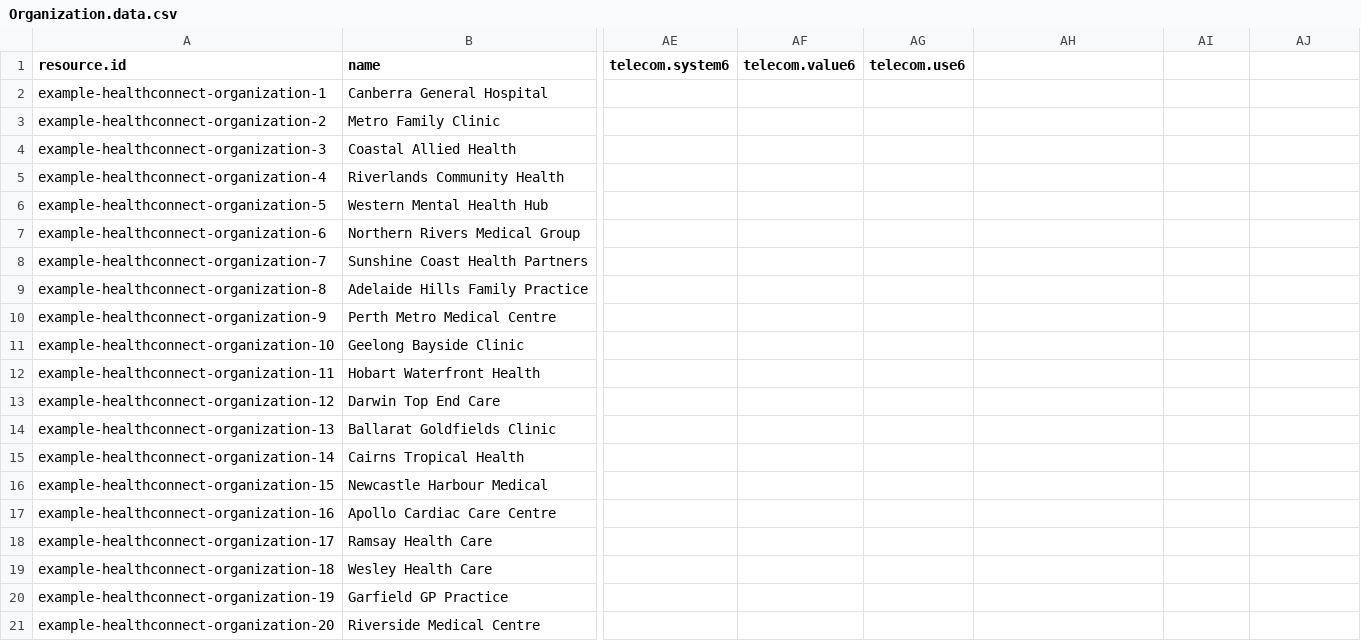
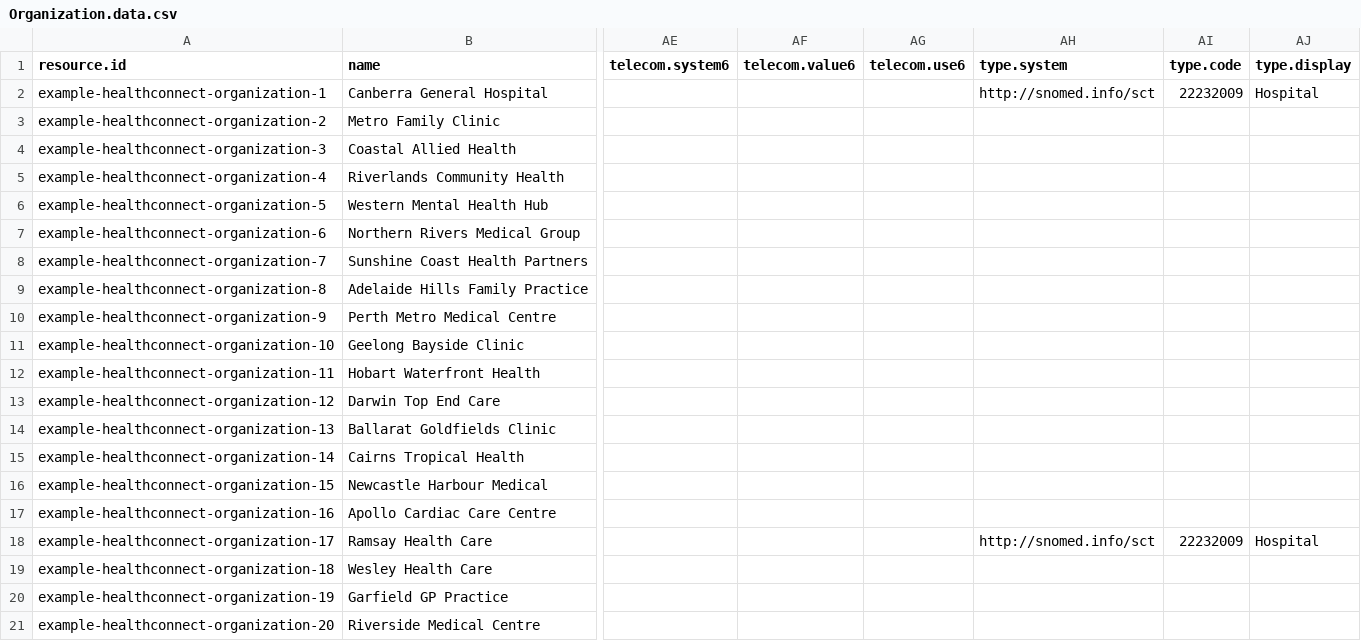
Before and after one commit to steveswinsburg/fhir-test-data-generator, a CSV file: input/hcpd-26.0.0/Organization.data.csv, drawn as a sheet; only a part is shown, gaps mark what is left out; the diff names each change by its address in the sheet, - before the commit and + after, or states it on an @@ line.

```diff
--- a/input/hcpd-26.0.0/Organization.data.csv
+++ b/input/hcpd-26.0.0/Organization.data.csv
-AH1: (empty)
+AH1: type.system
-AI1: (empty)
+AI1: type.code
-AJ1: (empty)
+AJ1: type.display
-AH2 (type.system): (empty)
+AH2 (type.system): http://snomed.info/sct
-AI2 (type.code): (empty)
+AI2 (type.code): 22232009
-AJ2 (type.display): (empty)
+AJ2 (type.display): Hospital
-AH18 (type.system): (empty)
+AH18 (type.system): http://snomed.info/sct
-AI18 (type.code): (empty)
+AI18 (type.code): 22232009
-AJ18 (type.display): (empty)
+AJ18 (type.display): Hospital
```
Also changed, not shown: input/hcpd-26.0.0/HealthcareService.data.csv, input/hcpd-26.0.0/PractitionerRole.data.csv, 3 other files.
